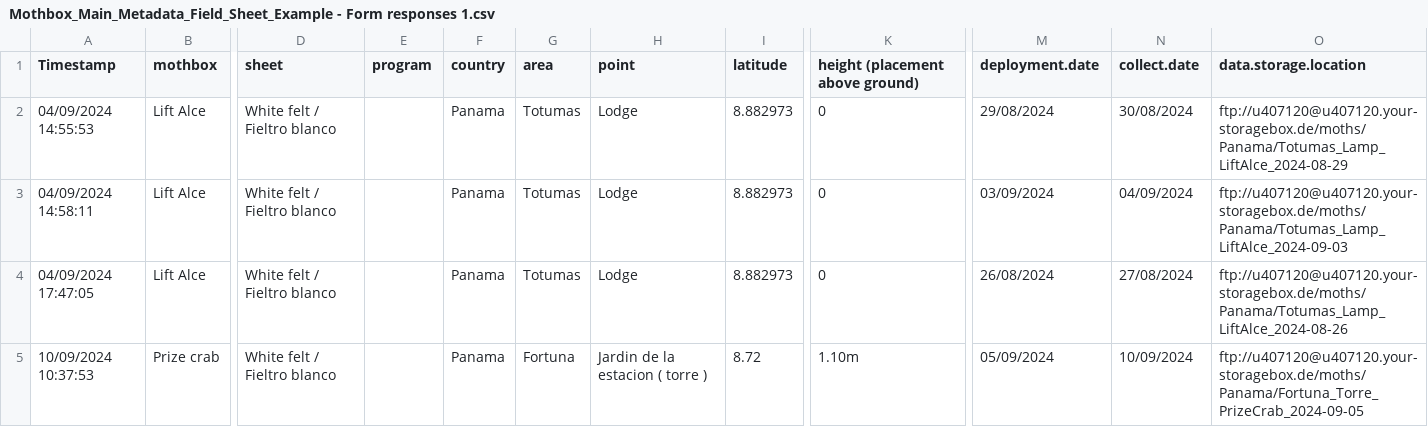
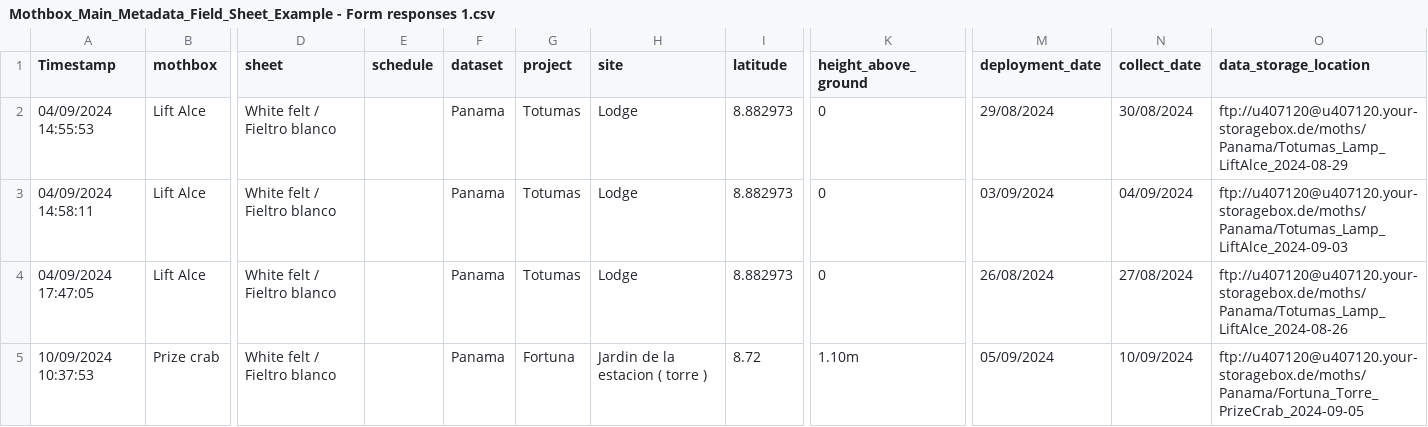
Before and after one commit to Digital-Naturalism-Laboratories/Mothbox, a CSV file: AI/Mothbox_Main_Metadata_Field_Sheet_Example - Form responses 1.csv, drawn as a sheet; only a part is shown, gaps mark what is left out; the diff names each change by its address in the sheet, - before the commit and + after, or states it on an @@ line.

Commit message:
fixed metadata sheet to new standards

```diff
--- a/AI/Mothbox_Main_Metadata_Field_Sheet_Example - Form responses 1.csv
+++ b/AI/Mothbox_Main_Metadata_Field_Sheet_Example - Form responses 1.csv
-E1: program
+E1: schedule
-F1: country
+F1: dataset
-G1: area
+G1: project
-H1: point
+H1: site
-K1: height (placement above ground)
+K1: height_above_ground
-M1: deployment.date
+M1: deployment_date
-N1: collect.date
+N1: collect_date
-O1: data.storage.location
+O1: data_storage_location
```
Also changed, not shown: 1 other file.
